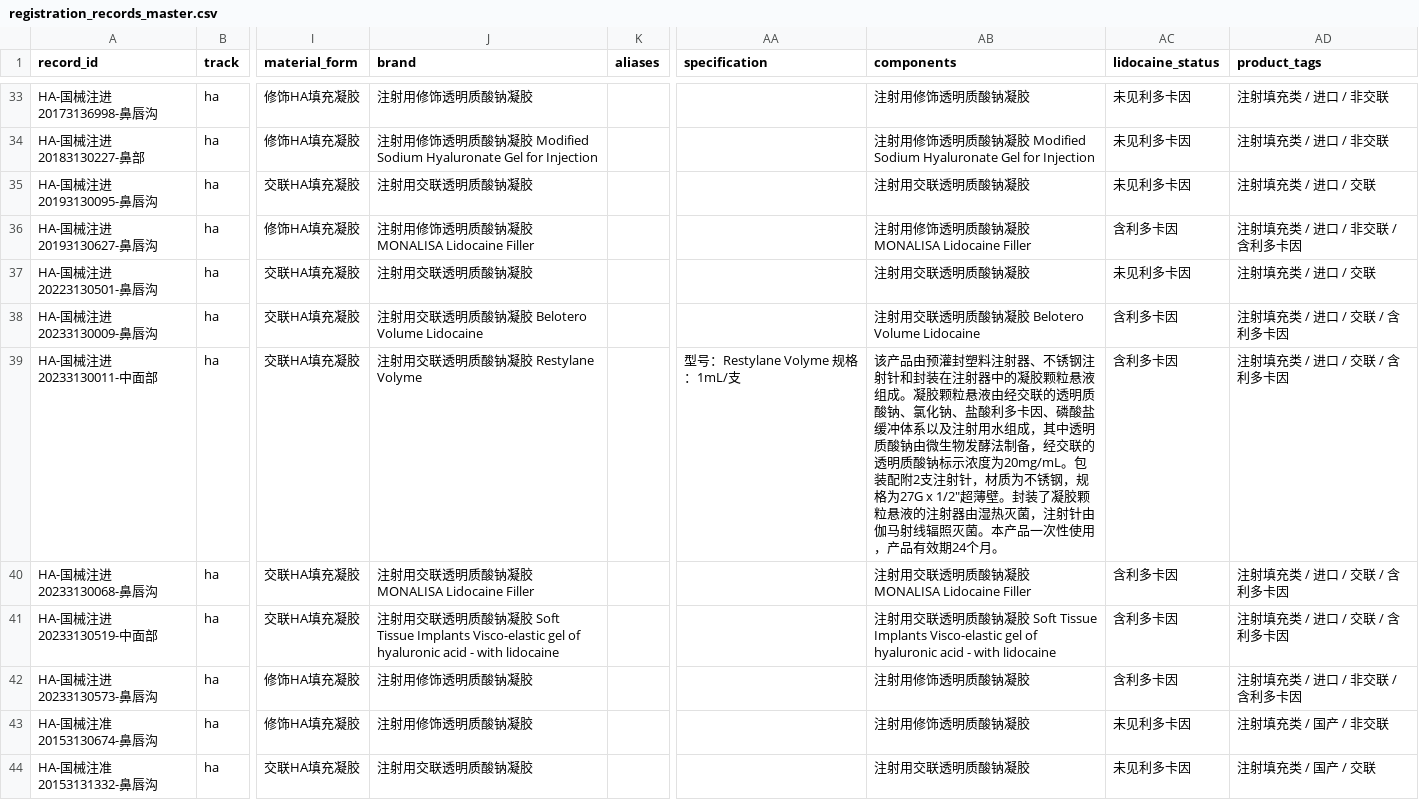
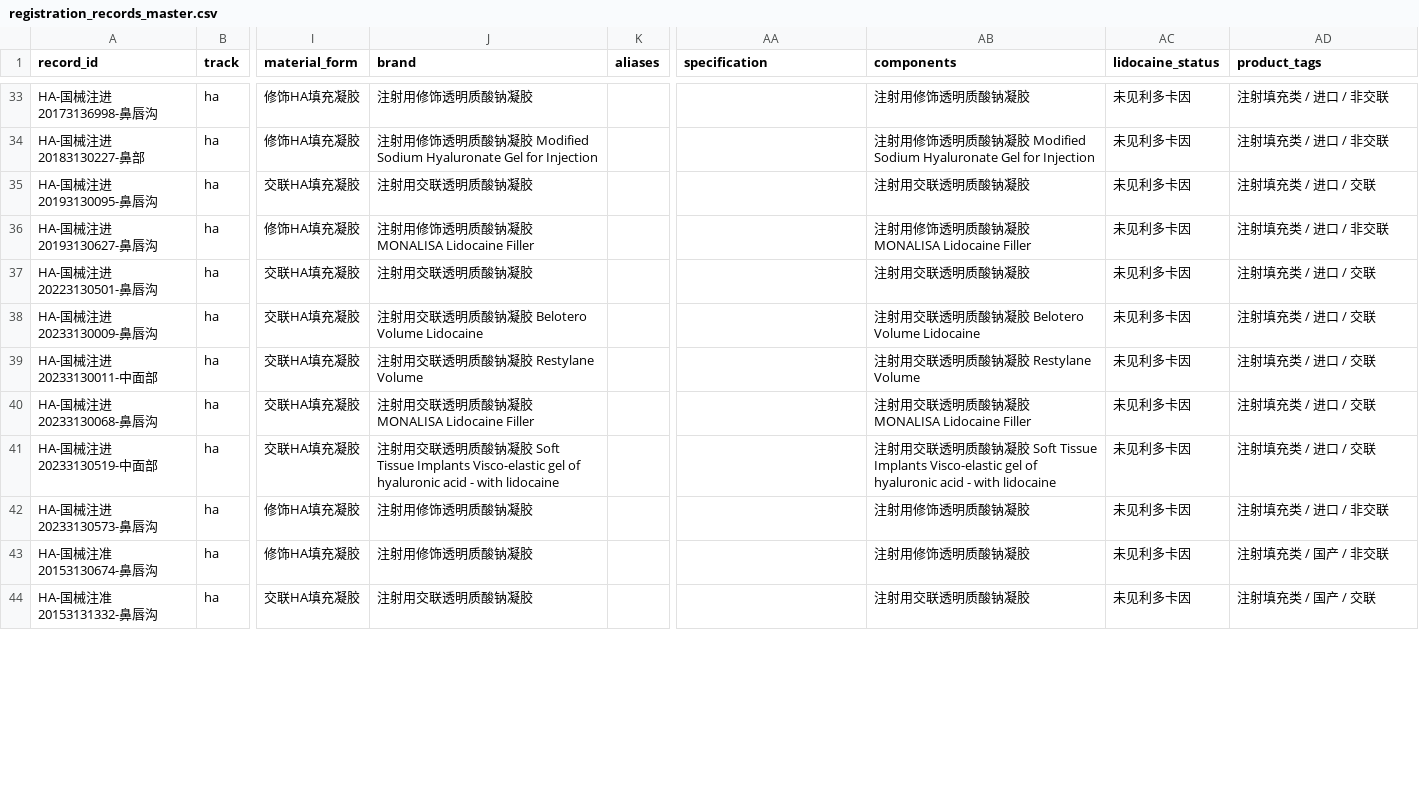
Before and after one commit to Yiseut/Registration, a CSV file: data/registration_records_master.csv, drawn as a sheet; only a part is shown, gaps mark what is left out; the diff covers the shown part only; the diff names each change by its address in the sheet, - before the commit and + after, or states it on an @@ line.

```diff
--- a/data/registration_records_master.csv
+++ b/data/registration_records_master.csv
-AC36 (lidocaine_status): 含利多卡因
+AC36 (lidocaine_status): 未见利多卡因
-AD36 (product_tags): 注射填充类 / 进口 / 非交联 / 含利多卡因
+AD36 (product_tags): 注射填充类 / 进口 / 非交联
-AC38:AC42 (lidocaine_status): 含利多卡因
+AC38:AC42 (lidocaine_status): 未见利多卡因
-AD38:AD41 (product_tags): 注射填充类 / 进口 / 交联 / 含利多卡因
+AD38:AD41 (product_tags): 注射填充类 / 进口 / 交联
-J39 (brand): 注射用交联透明质酸钠凝胶 Restylane Volyme
+J39 (brand): 注射用交联透明质酸钠凝胶 Restylane Volume
-AA39 (specification): 型号：Restylane Volyme 规格：1mL/支
+AA39 (specification): (empty)
-AB39 (components): 该产品由预灌封塑料注射器、不锈钢注射针和封装在注射器中的凝胶颗粒悬液组成。凝胶颗粒悬液由经交联的透明质酸钠、氯化钠、盐酸利多卡因、磷酸盐缓冲体系以及注射用水组成，其中透明质酸钠由微生物发酵法制备，经交联的透明质酸钠标示浓度为20mg/mL。包装配附2支注射针，材质为不锈钢，规格为27G x 1/2"超薄壁。封装了凝胶颗粒悬液的注射器由湿热灭菌，注射针由伽马射线辐照灭菌。本产品一次性使用，产品有效期24个月。
+AB39 (components): 注射用交联透明质酸钠凝胶 Restylane Volume
-AD42 (product_tags): 注射填充类 / 进口 / 非交联 / 含利多卡因
+AD42 (product_tags): 注射填充类 / 进口 / 非交联
```
Also changed, not shown: 1 added row and 64 edited cells elsewhere in this file, 5 other files.
